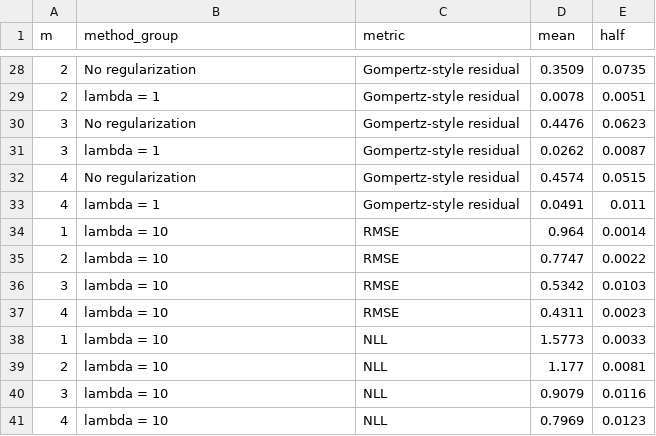
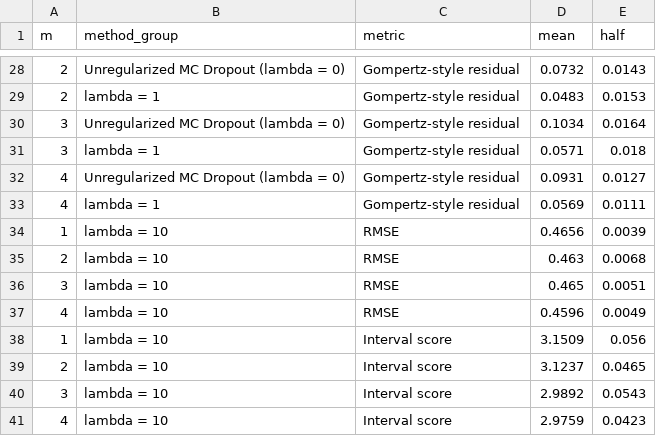
Before and after one commit to Lorettakong/deeplesion-dlt-reliability, a CSV file: outputs_nlstt_adaptive_uq_paper/experiment4_physics_uq_refined/figure10_cmpb_source_data.csv, drawn as a sheet; only a part is shown, gaps mark what is left out; the diff covers the shown part only.

Commit message:
Update regularization terminology in Figures 9 and 10

```diff
--- a/outputs_nlstt_adaptive_uq_paper/experiment4_physics_uq_refined/figure10_cmpb_source_data.csv
+++ b/outputs_nlstt_adaptive_uq_paper/experiment4_physics_uq_refined/figure10_cmpb_source_data.csv
@@ -28,14 +28,14 @@
-2,"No regularization","Gompertz-style residual",0.3509,0.0735
-2,"lambda = 1","Gompertz-style residual",0.0078,0.0051
-3,"No regularization","Gompertz-style residual",0.4476,0.0623
-3,"lambda = 1","Gompertz-style residual",0.0262,0.0087
-4,"No regularization","Gompertz-style residual",0.4574,0.0515
-4,"lambda = 1","Gompertz-style residual",0.0491,0.011
-1,"lambda = 10","RMSE",0.964,0.0014
-2,"lambda = 10","RMSE",0.7747,0.0022
-3,"lambda = 10","RMSE",0.5342,0.0103
-4,"lambda = 10","RMSE",0.4311,0.0023
-1,"lambda = 10","NLL",1.5773,0.0033
-2,"lambda = 10","NLL",1.177,0.0081
-3,"lambda = 10","NLL",0.9079,0.0116
-4,"lambda = 10","NLL",0.7969,0.0123
+2,"Unregularized MC Dropout (lambda = 0)","Gompertz-style residual",0.0732,0.0143
+2,"lambda = 1","Gompertz-style residual",0.0483,0.0153
+3,"Unregularized MC Dropout (lambda = 0)","Gompertz-style residual",0.1034,0.0164
+3,"lambda = 1","Gompertz-style residual",0.0571,0.018
+4,"Unregularized MC Dropout (lambda = 0)","Gompertz-style residual",0.0931,0.0127
+4,"lambda = 1","Gompertz-style residual",0.0569,0.0111
+1,"lambda = 10","RMSE",0.4656,0.0039
+2,"lambda = 10","RMSE",0.463,0.0068
+3,"lambda = 10","RMSE",0.465,0.0051
+4,"lambda = 10","RMSE",0.4596,0.0049
+1,"lambda = 10","Interval score",3.1509,0.056
+2,"lambda = 10","Interval score",3.1237,0.0465
+3,"lambda = 10","Interval score",2.9892,0.0543
+4,"lambda = 10","Interval score",2.9759,0.0423
```
Also changed, not shown: 8 added rows, 8 removed rows and 67 edited cells elsewhere in this file, outputs_nlstt_adaptive_uq_paper/experiment3_physics_refined/figure9_cmpb_source_data.csv, 14 other files.
